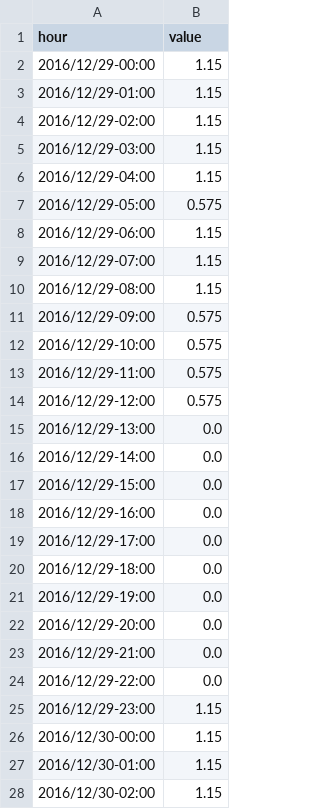
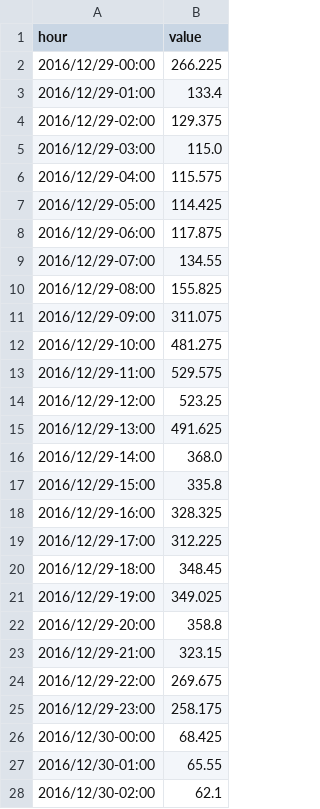
Before and after one commit to gisce/enerdata-predictions, a TSV file: reports/data.tsv, drawn as a sheet; only a part is shown; the diff covers the shown part only.

```diff
--- a/reports/data.tsv
+++ b/reports/data.tsv
@@ -1,28 +1,28 @@
 hour	value
-2016/12/29-00:00	1.15
-2016/12/29-01:00	1.15
-2016/12/29-02:00	1.15
-2016/12/29-03:00	1.15
-2016/12/29-04:00	1.15
-2016/12/29-05:00	0.575
-2016/12/29-06:00	1.15
-2016/12/29-07:00	1.15
-2016/12/29-08:00	1.15
-2016/12/29-09:00	0.575
-2016/12/29-10:00	0.575
-2016/12/29-11:00	0.575
-2016/12/29-12:00	0.575
-2016/12/29-13:00	0.0
-2016/12/29-14:00	0.0
-2016/12/29-15:00	0.0
-2016/12/29-16:00	0.0
-2016/12/29-17:00	0.0
-2016/12/29-18:00	0.0
-2016/12/29-19:00	0.0
-2016/12/29-20:00	0.0
-2016/12/29-21:00	0.0
-2016/12/29-22:00	0.0
-2016/12/29-23:00	1.15
-2016/12/30-00:00	1.15
-2016/12/30-01:00	1.15
-2016/12/30-02:00	1.15
+2016/12/29-00:00	266.225
+2016/12/29-01:00	133.4
+2016/12/29-02:00	129.375
+2016/12/29-03:00	115.0
+2016/12/29-04:00	115.575
+2016/12/29-05:00	114.425
+2016/12/29-06:00	117.875
+2016/12/29-07:00	134.55
+2016/12/29-08:00	155.825
+2016/12/29-09:00	311.075
+2016/12/29-10:00	481.275
+2016/12/29-11:00	529.575
+2016/12/29-12:00	523.25
+2016/12/29-13:00	491.625
+2016/12/29-14:00	368.0
+2016/12/29-15:00	335.8
+2016/12/29-16:00	328.325
+2016/12/29-17:00	312.225
+2016/12/29-18:00	348.45
+2016/12/29-19:00	349.025
+2016/12/29-20:00	358.8
+2016/12/29-21:00	323.15
+2016/12/29-22:00	269.675
+2016/12/29-23:00	258.175
+2016/12/30-00:00	68.425
+2016/12/30-01:00	65.55
+2016/12/30-02:00	62.1
```
Also changed, not shown: 21 edited cells elsewhere in this file, 2 other files.
